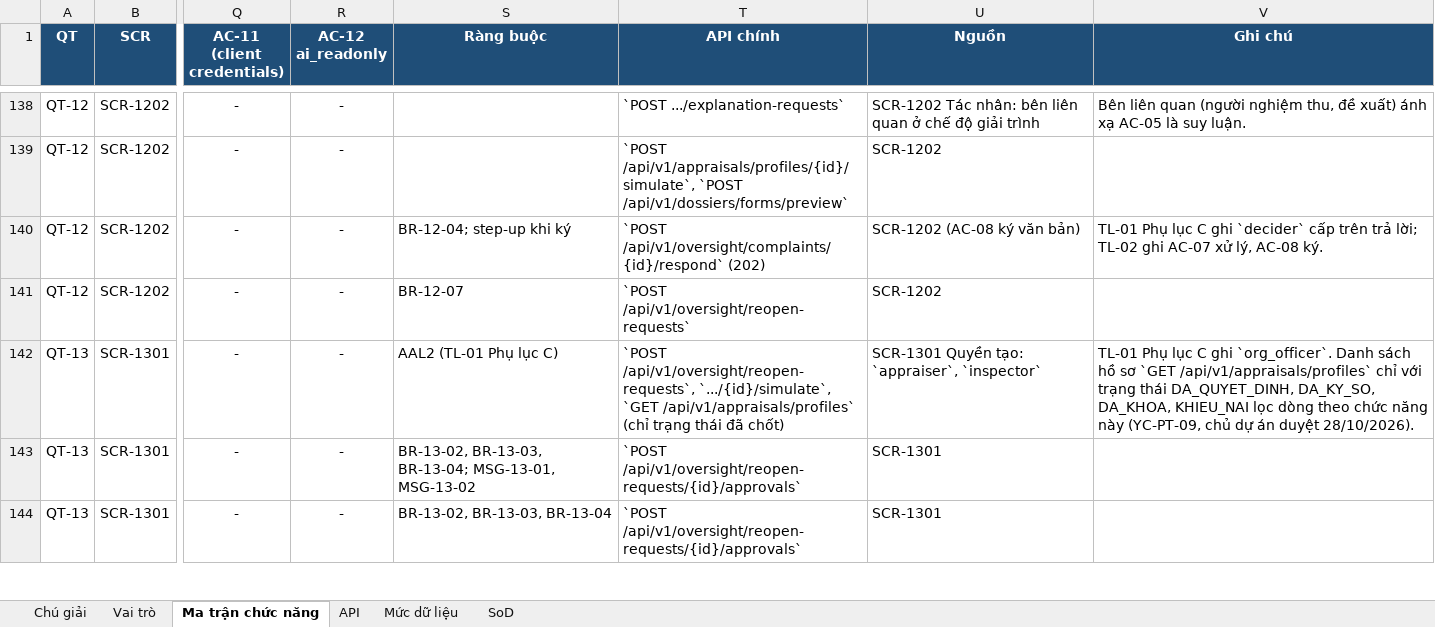
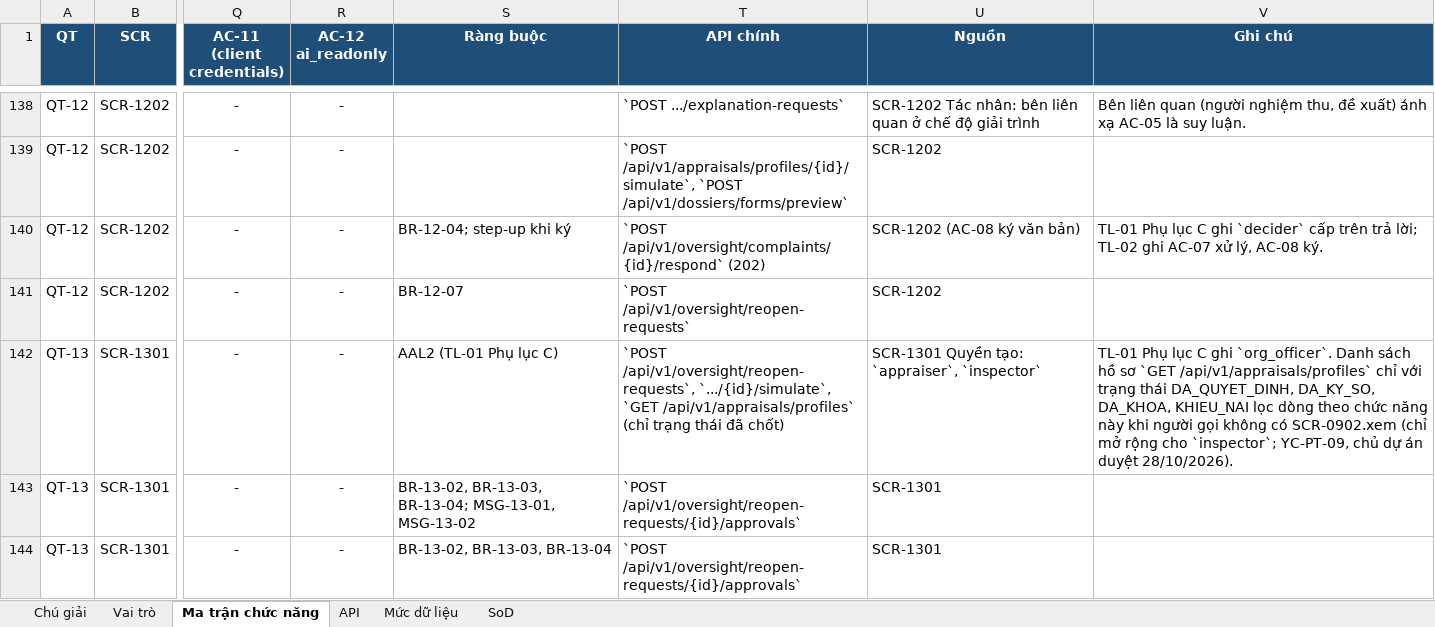
Before and after one commit to caprocute/mission-web, an Excel workbook: docs/phan-quyen/ma-tran-phan-quyen.xlsx, sheet Ma trận chức năng, drawn as a sheet; only a part is shown, gaps mark what is left out; values as stored, in another font and other column widths than the file's, no borders; the diff names each change by its address in the sheet, - before the commit and + after, or states it on an @@ line.

```diff
--- a/docs/phan-quyen/ma-tran-phan-quyen.xlsx (sheet Ma trận chức năng)
+++ b/docs/phan-quyen/ma-tran-phan-quyen.xlsx (sheet Ma trận chức năng)
-V142 (Ghi chú): …năng này (YC-PT-09, chủ dự…
+V142 (Ghi chú): …năng này khi người gọi không có SCR-0902.xem (chỉ mở rộng cho `inspector`; YC-PT-09, chủ dự…
```
Also changed, not shown: 8 other files.
